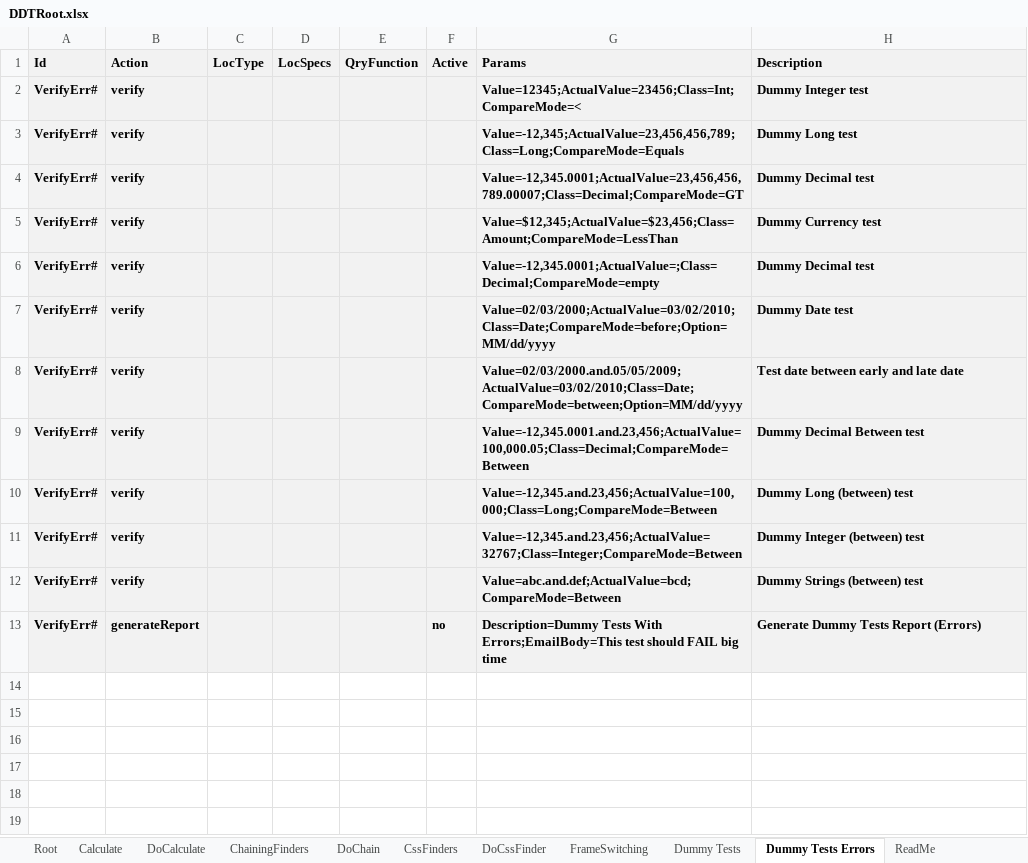
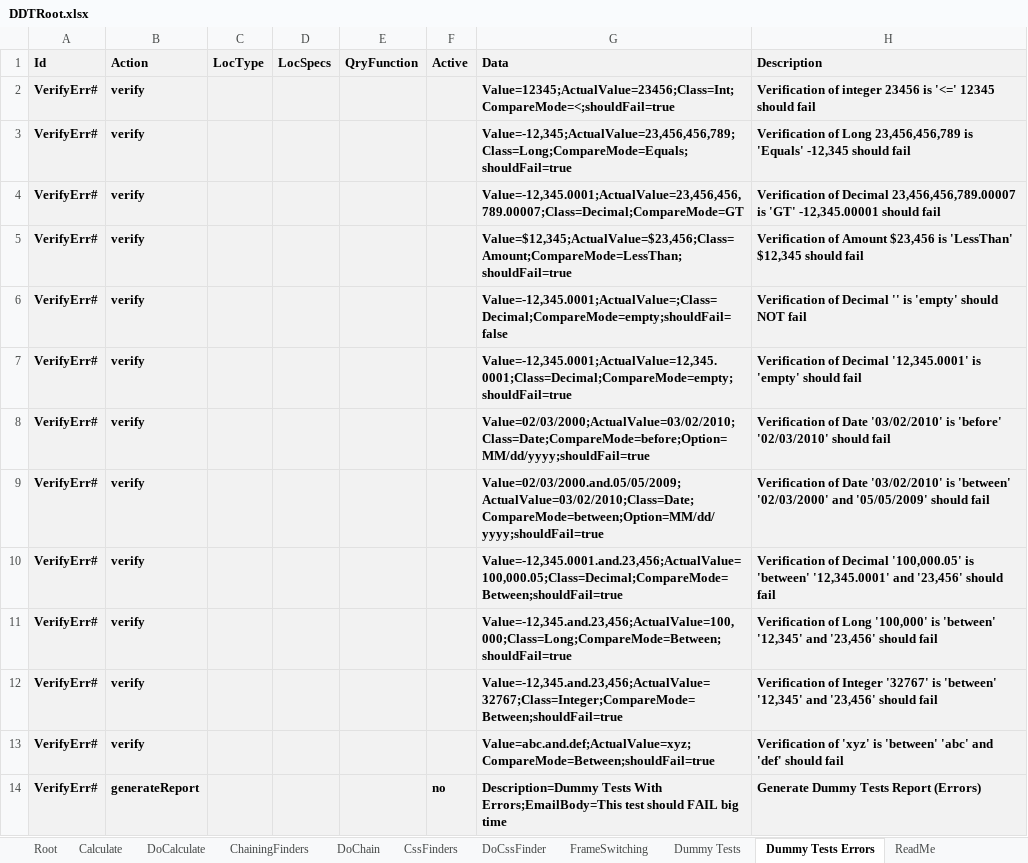
Before and after one commit to BeyMelamed/JavaDDT, an Excel workbook: Data/DDTRoot.xlsx, sheet Dummy Tests Errors, drawn as a sheet; values as stored, in another font and other column widths than the file's, no borders; conditional formats not drawn; addresses are those after the commit; the diff names each change by its address in the sheet, - before the commit and + after, or states it on an @@ line.

Commit message:
Marked Failures as such (shouldFail)

```diff
--- a/Data/DDTRoot.xlsx (sheet Dummy Tests Errors)
+++ b/Data/DDTRoot.xlsx (sheet Dummy Tests Errors)
-G1: Params
+G1: Data
-G2 (Data): Value=12345;ActualValue=23456;Class=Int;CompareMode=<
+G2 (Data): Value=12345;ActualValue=23456;Class=Int;CompareMode=<;shouldFail=true
-H2 (Description): Dummy Integer test
+H2 (Description): Verification of integer 23456 is '<=' 12345 should fail
-G3 (Data): Value=-12,345;ActualValue=23,456,456,789;Class=Long;CompareMode=Equals
+G3 (Data): Value=-12,345;ActualValue=23,456,456,789;Class=Long;CompareMode=Equals;shouldFail=true
-H3 (Description): Dummy Long test
+H3 (Description): Verification of Long 23,456,456,789 is 'Equals' -12,345 should fail
-H4 (Description): Dummy Decimal test
+H4 (Description): Verification of Decimal 23,456,456,789.00007 is 'GT' -12,345.00001 should fail
-G5 (Data): Value=$12,345;ActualValue=$23,456;Class=Amount;CompareMode=LessThan
+G5 (Data): Value=$12,345;ActualValue=$23,456;Class=Amount;CompareMode=LessThan;shouldFail=true
-H5 (Description): Dummy Currency test
+H5 (Description): Verification of Amount $23,456 is 'LessThan' $12,345 should fail
-G6 (Data): Value=-12,345.0001;ActualValue=;Class=Decimal;CompareMode=empty
+G6 (Data): Value=-12,345.0001;ActualValue=;Class=Decimal;CompareMode=empty;shouldFail=false
-H6 (Description): Dummy Decimal test
+H6 (Description): Verification of Decimal '' is 'empty' should NOT fail
+row 7: VerifyErr# | verify |  |  |  |  | Value=-12,345.0001;ActualValue=12,345.0001;Class=Decimal;CompareMode=empty;shouldFail=true | Verification of Decimal '12,345.0001' is 'empty' should fail
-G8 (Data): Value=02/03/2000;ActualValue=03/02/2010;Class=Date;CompareMode=before;Option=MM/dd/yyyy
+G8 (Data): Value=02/03/2000;ActualValue=03/02/2010;Class=Date;CompareMode=before;Option=MM/dd/yyyy;shouldFail=true
-H8 (Description): Dummy Date test
+H8 (Description): Verification of Date '03/02/2010' is 'before' '02/03/2010' should fail
-G9 (Data): Value=02/03/2000.and.05/05/2009;ActualValue=03/02/2010;Class=Date;CompareMode=between;Option=MM/dd/yyyy
+G9 (Data): Value=02/03/2000.and.05/05/2009;ActualValue=03/02/2010;Class=Date;CompareMode=between;Option=MM/dd/yyyy;shouldFail=true
-H9 (Description): Test date between early and late date
+H9 (Description): Verification of Date '03/02/2010' is 'between' '02/03/2000' and '05/05/2009' should fail
-G10 (Data): Value=-12,345.0001.and.23,456;ActualValue=100,000.05;Class=Decimal;CompareMode=Between
+G10 (Data): Value=-12,345.0001.and.23,456;ActualValue=100,000.05;Class=Decimal;CompareMode=Between;shouldFail=true
-H10 (Description): Dummy Decimal Between test
+H10 (Description): Verification of Decimal '100,000.05' is 'between' '12,345.0001' and '23,456' should fail
-G11 (Data): Value=-12,345.and.23,456;ActualValue=100,000;Class=Long;CompareMode=Between
+G11 (Data): Value=-12,345.and.23,456;ActualValue=100,000;Class=Long;CompareMode=Between;shouldFail=true
-H11 (Description): Dummy Long (between) test
+H11 (Description): Verification of Long '100,000' is 'between' '12,345' and '23,456' should fail
-G12 (Data): Value=-12,345.and.23,456;ActualValue=32767;Class=Integer;CompareMode=Between
+G12 (Data): Value=-12,345.and.23,456;ActualValue=32767;Class=Integer;CompareMode=Between;shouldFail=true
-H12 (Description): Dummy Integer (between) test
+H12 (Description): Verification of Integer '32767' is 'between' '12,345' and '23,456' should fail
-G13 (Data): Value=abc.and.def;ActualValue=bcd;CompareMode=Between
+G13 (Data): Value=abc.and.def;ActualValue=xyz;CompareMode=Between;shouldFail=true
-H13 (Description): Dummy Strings (between) test
+H13 (Description): Verification of 'xyz' is 'between' 'abc' and 'def' should fail
```
Also changed, not shown: sheet Dummy Tests, sheet Root, sheet CssFinders, sheet Calculate, sheet ChainingFinders, sheet DoCalculate, 4 more sheets.
